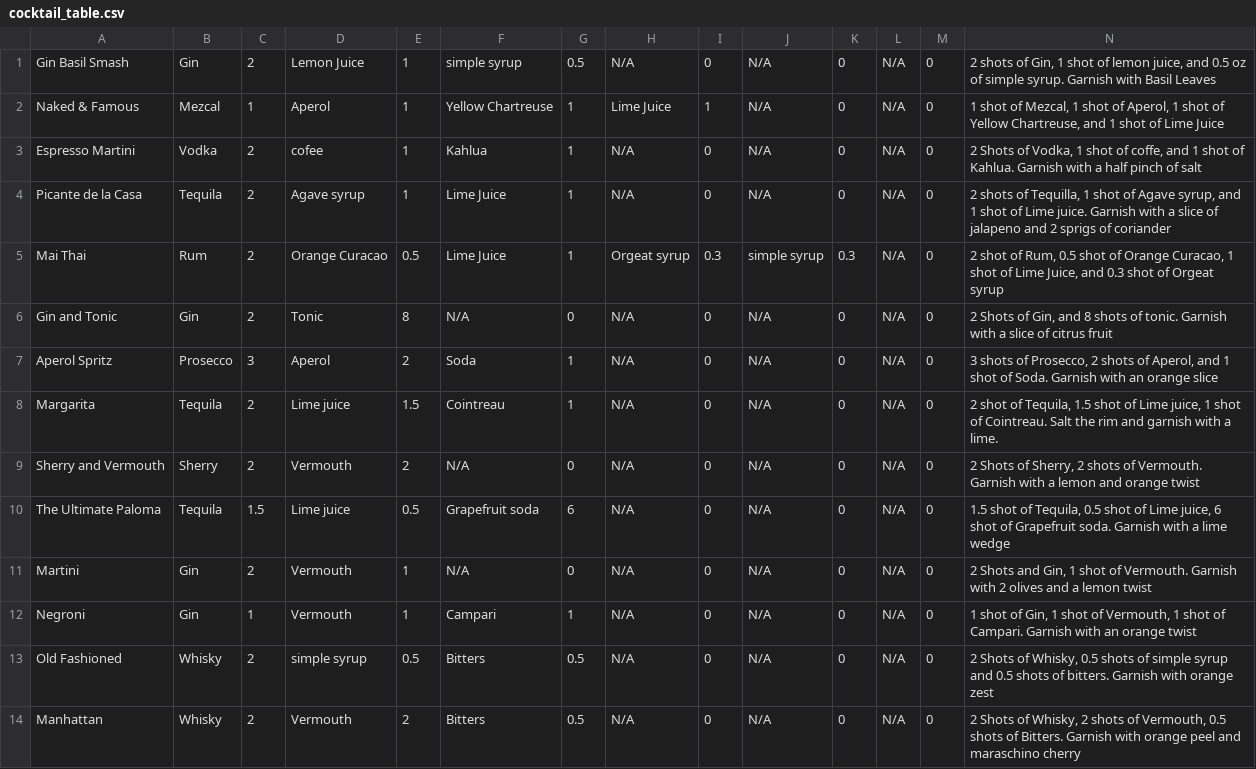
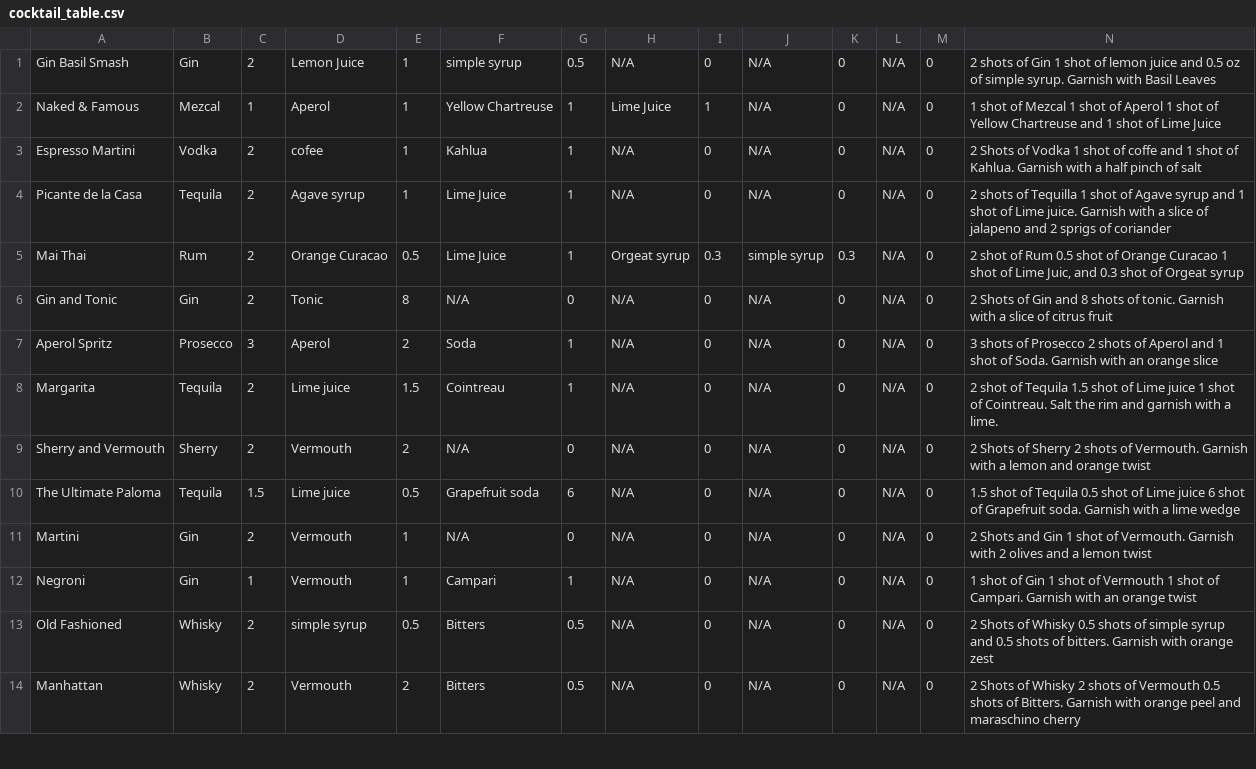
Before and after one commit to CymruLavis/embedded_systems_team_project, a CSV file: cocktail_table.csv, drawn as a sheet; only a part is shown; the diff covers the shown part only.

Commit message:
built out the functions of the data class

```diff
--- a/cocktail_table.csv
+++ b/cocktail_table.csv
@@ -1,14 +1,14 @@
-Gin Basil Smash,Gin,2,Lemon Juice,1,simple syrup,0.5,N/A,0,N/A,0,N/A,0,"2 shots of Gin, 1 shot of lemon juice, and 0.5 oz of simple syrup. Garnish with Basil Leaves"
-Naked & Famous,Mezcal,1,Aperol,1,Yellow Chartreuse,1,Lime Juice,1,N/A,0,N/A,0,"1 shot of Mezcal, 1 shot of Aperol, 1 shot of Yellow Chartreuse, and 1 shot of Lime Juice"
-Espresso Martini,Vodka,2,cofee,1,Kahlua,1,N/A,0,N/A,0,N/A,0,"2 Shots of Vodka, 1 shot of coffe, and 1 shot of Kahlua. Garnish with a half pinch of salt"
-Picante de la Casa,Tequila,2,Agave syrup,1,Lime Juice,1,N/A,0,N/A,0,N/A,0,"2 shots of Tequilla, 1 shot of Agave syrup, and 1 shot of Lime juice. Garnish with a slice of jalapeno and 2 sprigs of coriander"
-Mai Thai,Rum,2,Orange Curacao,0.5,Lime Juice,1,Orgeat syrup,0.3,simple syrup,0.3,N/A,0,"2 shot of Rum, 0.5 shot of Orange Curacao, 1 shot of Lime Juice, and 0.3 shot of Orgeat syrup"
-Gin and Tonic,Gin,2,Tonic,8,N/A,0,N/A,0,N/A,0,N/A,0,"2 Shots of Gin, and 8 shots of tonic. Garnish with a slice of citrus fruit"
-Aperol Spritz,Prosecco,3,Aperol,2,Soda,1,N/A,0,N/A,0,N/A,0,"3 shots of Prosecco, 2 shots of Aperol, and 1 shot of Soda. Garnish with an orange slice"
-Margarita,Tequila,2,Lime juice,1.5,Cointreau,1,N/A,0,N/A,0,N/A,0,"2 shot of Tequila, 1.5 shot of Lime juice, 1 shot of Cointreau. Salt the rim and garnish with a lime."
-Sherry and Vermouth,Sherry,2,Vermouth,2,N/A,0,N/A,0,N/A,0,N/A,0,"2 Shots of Sherry, 2 shots of Vermouth. Garnish with a lemon and orange twist"
-The Ultimate Paloma,Tequila,1.5,Lime juice,0.5,Grapefruit soda,6,N/A,0,N/A,0,N/A,0,"1.5 shot of Tequila, 0.5 shot of Lime juice, 6 shot of Grapefruit soda. Garnish with a lime wedge"
-Martini,Gin,2,Vermouth,1,N/A,0,N/A,0,N/A,0,N/A,0,"2 Shots and Gin, 1 shot of Vermouth. Garnish with 2 olives and a lemon twist"
-Negroni,Gin,1,Vermouth,1,Campari,1,N/A,0,N/A,0,N/A,0,"1 shot of Gin, 1 shot of Vermouth, 1 shot of Campari. Garnish with an orange twist"
-Old Fashioned,Whisky,2,simple syrup,0.5,Bitters,0.5,N/A,0,N/A,0,N/A,0,"2 Shots of Whisky, 0.5 shots of simple syrup and 0.5 shots of bitters. Garnish with orange zest"
-Manhattan,Whisky,2,Vermouth,2,Bitters,0.5,N/A,0,N/A,0,N/A,0,"2 Shots of Whisky, 2 shots of Vermouth, 0.5 shots of Bitters. Garnish with orange peel and maraschino cherry"
+Gin Basil Smash,Gin,2,Lemon Juice,1,simple syrup,0.5,N/A,0,N/A,0,N/A,0,2 shots of Gin 1 shot of lemon juice and 0.5 oz of simple syrup. Garnish with Basil Leaves
+Naked & Famous,Mezcal,1,Aperol,1,Yellow Chartreuse,1,Lime Juice,1,N/A,0,N/A,0,1 shot of Mezcal 1 shot of Aperol 1 shot of Yellow Chartreuse and 1 shot of Lime Juice
+Espresso Martini,Vodka,2,cofee,1,Kahlua,1,N/A,0,N/A,0,N/A,0,2 Shots of Vodka 1 shot of coffe and 1 shot of Kahlua. Garnish with a half pinch of salt
+Picante de la Casa,Tequila,2,Agave syrup,1,Lime Juice,1,N/A,0,N/A,0,N/A,0,2 shots of Tequilla 1 shot of Agave syrup and 1 shot of Lime juice. Garnish with a slice of jalapeno and 2 sprigs of coriander
+Mai Thai,Rum,2,Orange Curacao,0.5,Lime Juice,1,Orgeat syrup,0.3,simple syrup,0.3,N/A,0,"2 shot of Rum 0.5 shot of Orange Curacao 1 shot of Lime Juic, and 0.3 shot of Orgeat syrup"
+Gin and Tonic,Gin,2,Tonic,8,N/A,0,N/A,0,N/A,0,N/A,0,2 Shots of Gin and 8 shots of tonic. Garnish with a slice of citrus fruit
+Aperol Spritz,Prosecco,3,Aperol,2,Soda,1,N/A,0,N/A,0,N/A,0,3 shots of Prosecco 2 shots of Aperol and 1 shot of Soda. Garnish with an orange slice
+Margarita,Tequila,2,Lime juice,1.5,Cointreau,1,N/A,0,N/A,0,N/A,0,2 shot of Tequila 1.5 shot of Lime juice 1 shot of Cointreau. Salt the rim and garnish with a lime.
+Sherry and Vermouth,Sherry,2,Vermouth,2,N/A,0,N/A,0,N/A,0,N/A,0,2 Shots of Sherry 2 shots of Vermouth. Garnish with a lemon and orange twist
+The Ultimate Paloma,Tequila,1.5,Lime juice,0.5,Grapefruit soda,6,N/A,0,N/A,0,N/A,0,1.5 shot of Tequila 0.5 shot of Lime juice 6 shot of Grapefruit soda. Garnish with a lime wedge
+Martini,Gin,2,Vermouth,1,N/A,0,N/A,0,N/A,0,N/A,0,2 Shots and Gin 1 shot of Vermouth. Garnish with 2 olives and a lemon twist
+Negroni,Gin,1,Vermouth,1,Campari,1,N/A,0,N/A,0,N/A,0,1 shot of Gin 1 shot of Vermouth 1 shot of Campari. Garnish with an orange twist
+Old Fashioned,Whisky,2,simple syrup,0.5,Bitters,0.5,N/A,0,N/A,0,N/A,0,2 Shots of Whisky 0.5 shots of simple syrup and 0.5 shots of bitters. Garnish with orange zest
+Manhattan,Whisky,2,Vermouth,2,Bitters,0.5,N/A,0,N/A,0,N/A,0,2 Shots of Whisky 2 shots of Vermouth 0.5 shots of Bitters. Garnish with orange peel and maraschino cherry
```
Also changed, not shown: 20 edited cells elsewhere in this file, 9 other files.
